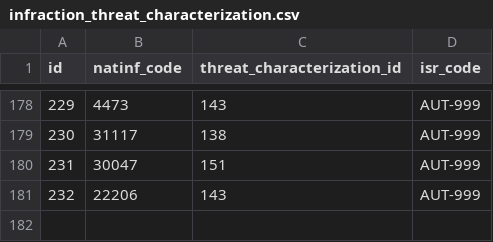
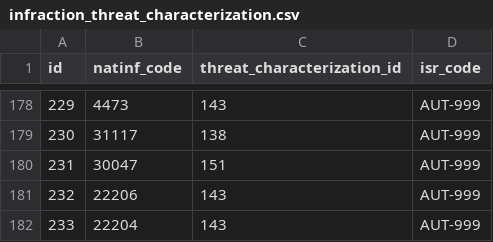
Before and after one commit to MTES-MCT/monitorfish, a CSV file: pipeline/src/data/infraction_threat_characterization.csv, drawn as a sheet; only a part is shown, gaps mark what is left out; the diff names each change by its address in the sheet, - before the commit and + after, or states it on an @@ line.

Commit message:
Add natinf 22204

```diff
--- a/pipeline/src/data/infraction_threat_characterization.csv
+++ b/pipeline/src/data/infraction_threat_characterization.csv
+row 182: 233 | 22204 | 143 | AUT-999
```
